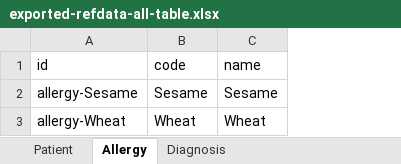
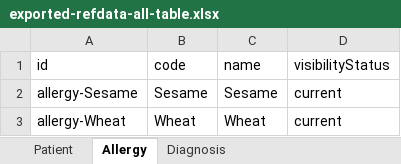
Before and after one commit to beyondessential/tamanu, an Excel workbook: packages/central-server/exported-refdata-all-table.xlsx, sheet Allergy, drawn as a sheet; values as stored, in another font and other column widths than the file's, no borders; the diff names each change by its address in the sheet, - before the commit and + after, or states it on an @@ line.

```diff
--- a/packages/central-server/exported-refdata-all-table.xlsx (sheet Allergy)
+++ b/packages/central-server/exported-refdata-all-table.xlsx (sheet Allergy)
+column D (visibilityStatus), rows 2-3: current | current
```
Also changed, not shown: sheet Patient, sheet Diagnosis, 1 other file.
